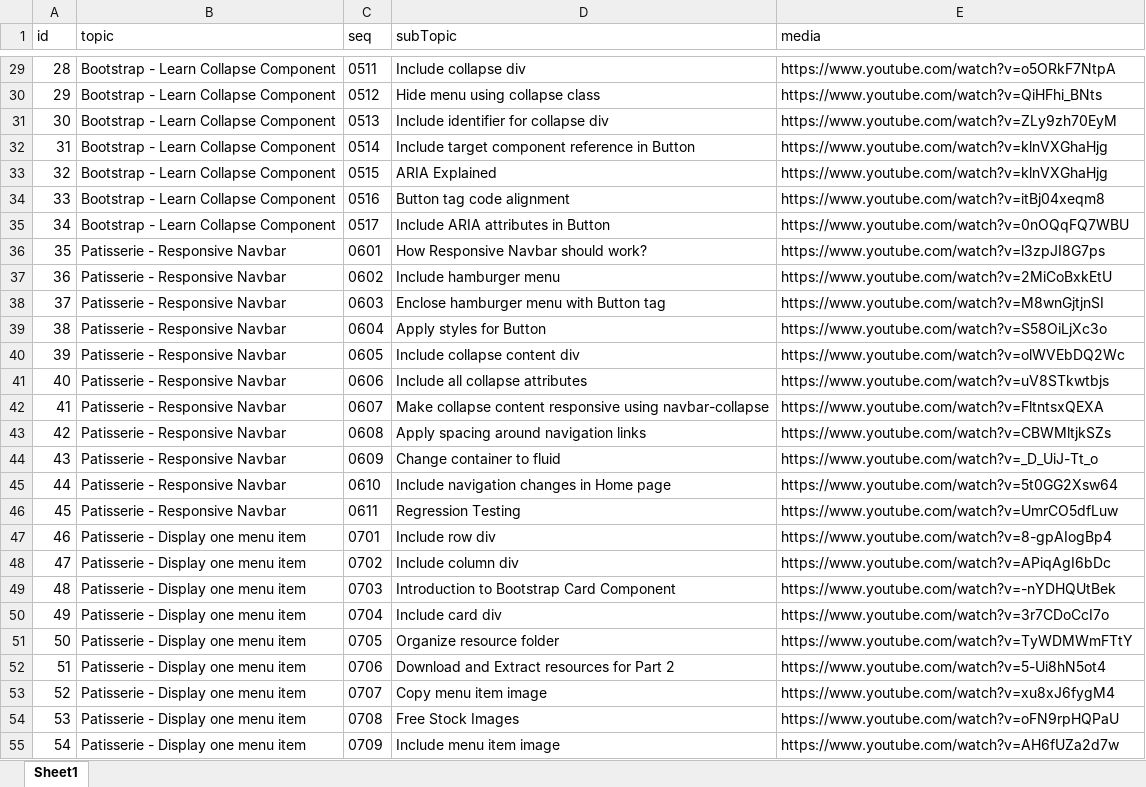
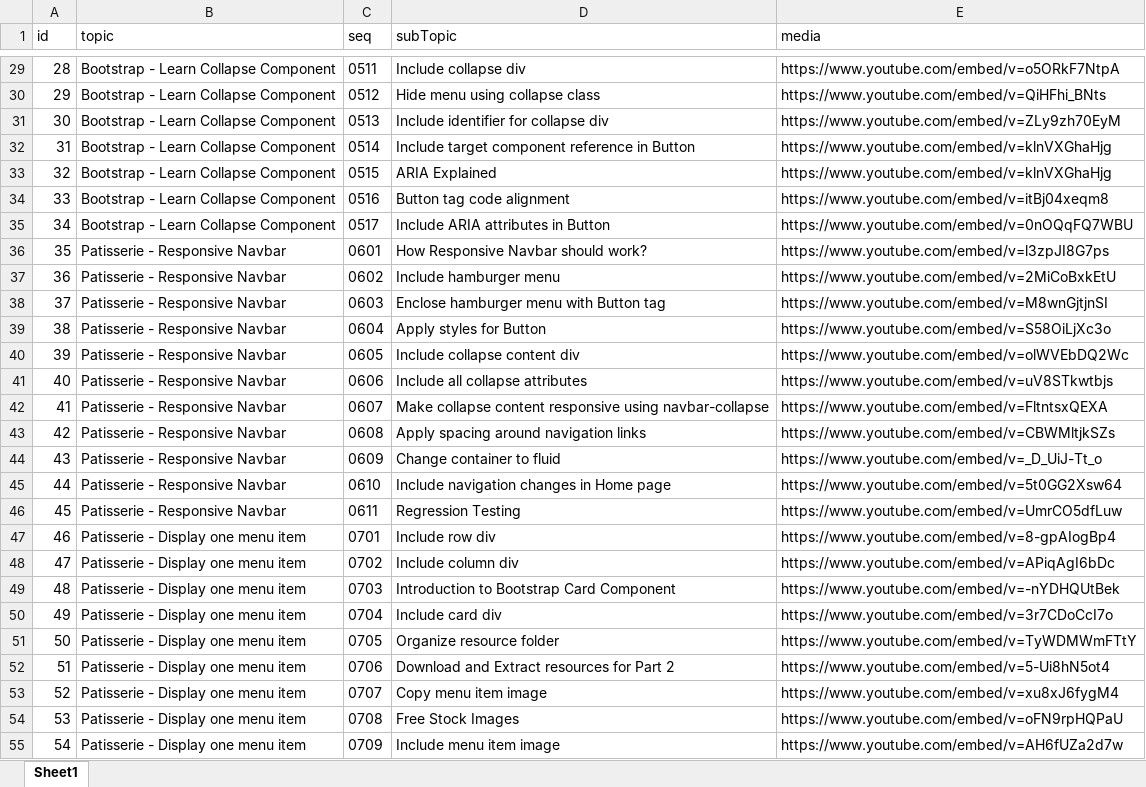
Before and after one commit to simplacademy/fsd-part2-ng-java-draft, an Excel workbook: media-data.xlsx, sheet Sheet1, drawn as a sheet; only a part is shown, gaps mark what is left out; values as stored, in another font and other column widths than the file's, no borders; the diff covers the shown part only; the diff names each change by its address in the sheet, - before the commit and + after, or states it on an @@ line.

```diff
--- a/media-data.xlsx (sheet Sheet1)
+++ b/media-data.xlsx (sheet Sheet1)
-E29 (media): https://www.youtube.com/watch?v=o5ORkF7NtpA
+E29 (media): https://www.youtube.com/embed/v=o5ORkF7NtpA
-E30 (media): https://www.youtube.com/watch?v=QiHFhi_BNts
+E30 (media): https://www.youtube.com/embed/v=QiHFhi_BNts
-E31 (media): https://www.youtube.com/watch?v=ZLy9zh70EyM
+E31 (media): https://www.youtube.com/embed/v=ZLy9zh70EyM
-E32:E33 (media): https://www.youtube.com/watch?v=klnVXGhaHjg
+E32:E33 (media): https://www.youtube.com/embed/v=klnVXGhaHjg
-E34 (media): https://www.youtube.com/watch?v=itBj04xeqm8
+E34 (media): https://www.youtube.com/embed/v=itBj04xeqm8
-E35 (media): https://www.youtube.com/watch?v=0nOQqFQ7WBU
+E35 (media): https://www.youtube.com/embed/v=0nOQqFQ7WBU
-E36 (media): https://www.youtube.com/watch?v=l3zpJI8G7ps
+E36 (media): https://www.youtube.com/embed/v=l3zpJI8G7ps
-E37 (media): https://www.youtube.com/watch?v=2MiCoBxkEtU
+E37 (media): https://www.youtube.com/embed/v=2MiCoBxkEtU
-E38 (media): https://www.youtube.com/watch?v=M8wnGjtjnSI
+E38 (media): https://www.youtube.com/embed/v=M8wnGjtjnSI
-E39 (media): https://www.youtube.com/watch?v=S58OiLjXc3o
+E39 (media): https://www.youtube.com/embed/v=S58OiLjXc3o
-E40 (media): https://www.youtube.com/watch?v=olWVEbDQ2Wc
+E40 (media): https://www.youtube.com/embed/v=olWVEbDQ2Wc
-E41 (media): https://www.youtube.com/watch?v=uV8STkwtbjs
+E41 (media): https://www.youtube.com/embed/v=uV8STkwtbjs
-E42 (media): https://www.youtube.com/watch?v=FltntsxQEXA
+E42 (media): https://www.youtube.com/embed/v=FltntsxQEXA
-E43 (media): https://www.youtube.com/watch?v=CBWMltjkSZs
+E43 (media): https://www.youtube.com/embed/v=CBWMltjkSZs
-E44 (media): https://www.youtube.com/watch?v=_D_UiJ-Tt_o
+E44 (media): https://www.youtube.com/embed/v=_D_UiJ-Tt_o
-E45 (media): https://www.youtube.com/watch?v=5t0GG2Xsw64
+E45 (media): https://www.youtube.com/embed/v=5t0GG2Xsw64
-E46 (media): https://www.youtube.com/watch?v=UmrCO5dfLuw
+E46 (media): https://www.youtube.com/embed/v=UmrCO5dfLuw
-E47 (media): https://www.youtube.com/watch?v=8-gpAIogBp4
+E47 (media): https://www.youtube.com/embed/v=8-gpAIogBp4
-E48 (media): https://www.youtube.com/watch?v=APiqAgI6bDc
+E48 (media): https://www.youtube.com/embed/v=APiqAgI6bDc
-E49 (media): https://www.youtube.com/watch?v=-nYDHQUtBek
+E49 (media): https://www.youtube.com/embed/v=-nYDHQUtBek
-E50 (media): https://www.youtube.com/watch?v=3r7CDoCcI7o
+E50 (media): https://www.youtube.com/embed/v=3r7CDoCcI7o
-E51 (media): https://www.youtube.com/watch?v=TyWDMWmFTtY
+E51 (media): https://www.youtube.com/embed/v=TyWDMWmFTtY
-E52 (media): https://www.youtube.com/watch?v=5-Ui8hN5ot4
+E52 (media): https://www.youtube.com/embed/v=5-Ui8hN5ot4
-E53 (media): https://www.youtube.com/watch?v=xu8xJ6fygM4
+E53 (media): https://www.youtube.com/embed/v=xu8xJ6fygM4
-E54 (media): https://www.youtube.com/watch?v=oFN9rpHQPaU
+E54 (media): https://www.youtube.com/embed/v=oFN9rpHQPaU
-E55 (media): https://www.youtube.com/watch?v=AH6fUZa2d7w
+E55 (media): https://www.youtube.com/embed/v=AH6fUZa2d7w
```
Also changed, not shown: 12 added rows and 44 edited cells elsewhere in this sheet, 1 other file.
